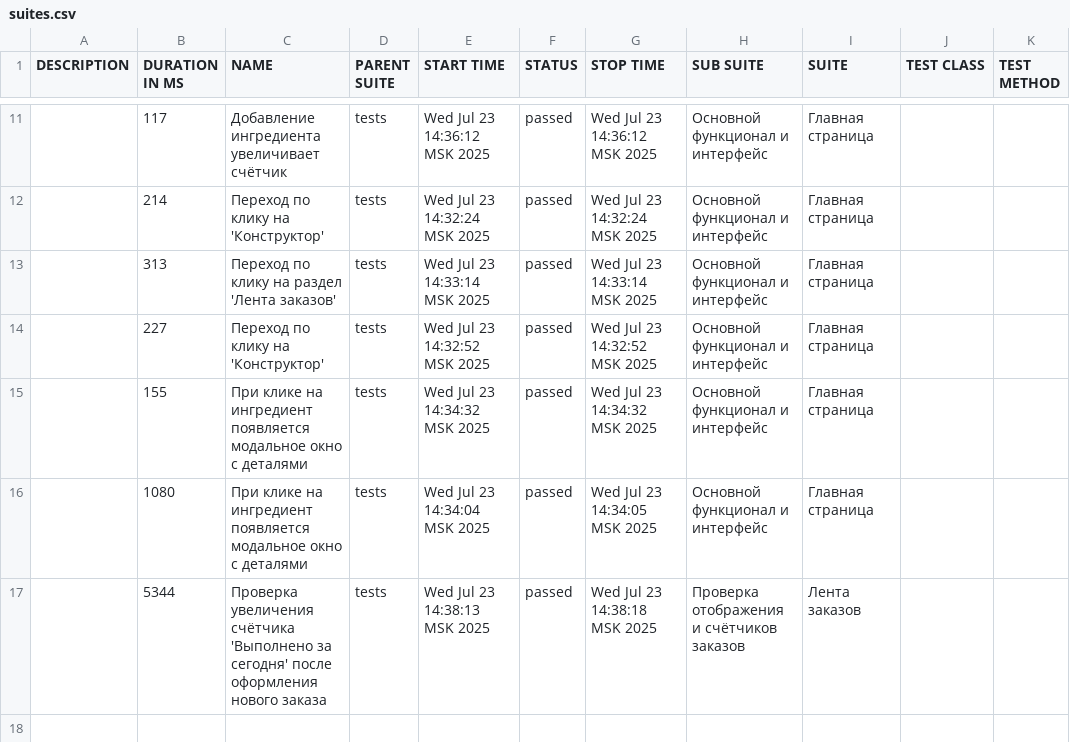
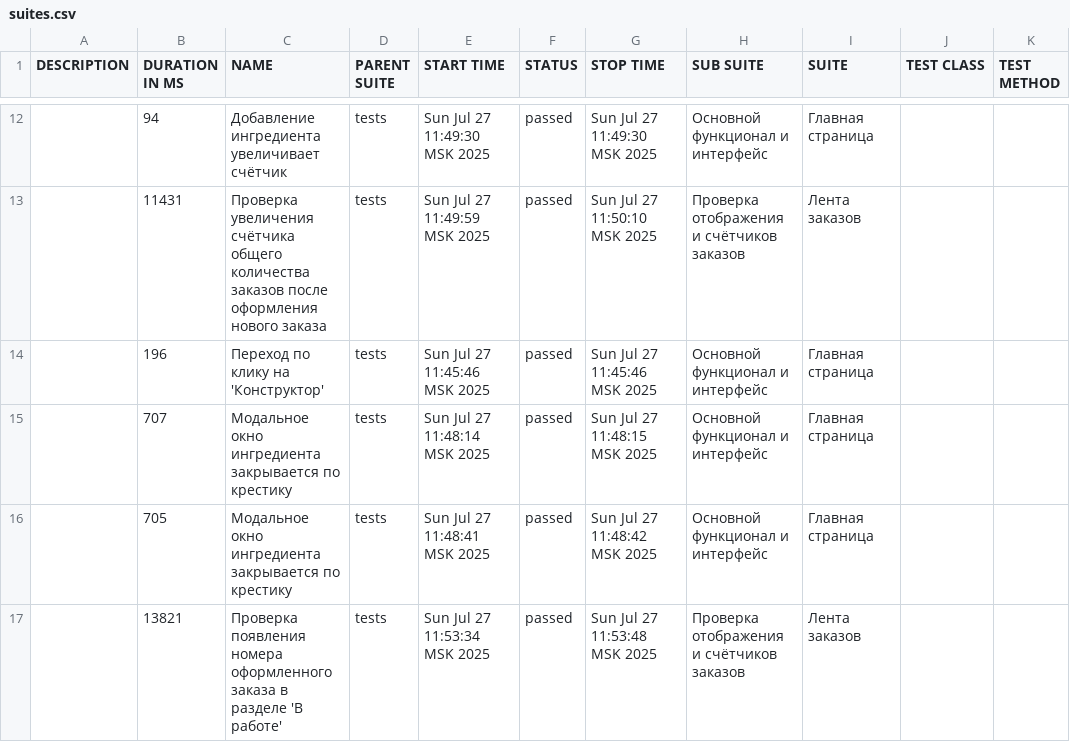
Before and after one commit to SvjatWino/Diplom_3, a CSV file: allure-report/data/suites.csv, drawn as a sheet; only a part is shown, gaps mark what is left out; the diff covers the shown part only.

```diff
--- a/allure-report/data/suites.csv
+++ b/allure-report/data/suites.csv
@@ -11,7 +12,6 @@
-"","117","Добавление ингредиента увеличивает счётчик","tests","Wed Jul 23 14:36:12 MSK 2025","passed","Wed Jul 23 14:36:12 MSK 2025","Основной функционал и интерфейс","Главная страница","",""
-"","214","Переход по клику на 'Конструктор'","tests","Wed Jul 23 14:32:24 MSK 2025","passed","Wed Jul 23 14:32:24 MSK 2025","Основной функционал и интерфейс","Главная страница","",""
-"","313","Переход по клику на раздел 'Лента заказов'","tests","Wed Jul 23 14:33:14 MSK 2025","passed","Wed Jul 23 14:33:14 MSK 2025","Основной функционал и интерфейс","Главная страница","",""
-"","227","Переход по клику на 'Конструктор'","tests","Wed Jul 23 14:32:52 MSK 2025","passed","Wed Jul 23 14:32:52 MSK 2025","Основной функционал и интерфейс","Главная страница","",""
-"","155","При клике на ингредиент появляется модальное окно с деталями","tests","Wed Jul 23 14:34:32 MSK 2025","passed","Wed Jul 23 14:34:32 MSK 2025","Основной функционал и интерфейс","Главная страница","",""
-"","1080","При клике на ингредиент появляется модальное окно с деталями","tests","Wed Jul 23 14:34:04 MSK 2025","passed","Wed Jul 23 14:34:05 MSK 2025","Основной функционал и интерфейс","Главная страница","",""
-"","5344","Проверка увеличения счётчика 'Выполнено за сегодня' после оформления нового заказа","tests","Wed Jul 23 14:38:13 MSK 2025","passed","Wed Jul 23 14:38:18 MSK 2025","Проверка отображения и счётчиков заказов","Лента заказов","",""
+"","94","Добавление ингредиента увеличивает счётчик","tests","Sun Jul 27 11:49:30 MSK 2025","passed","Sun Jul 27 11:49:30 MSK 2025","Основной функционал и интерфейс","Главная страница","",""
+"","11431","Проверка увеличения счётчика общего количества заказов после оформления нового заказа","tests","Sun Jul 27 11:49:59 MSK 2025","passed","Sun Jul 27 11:50:10 MSK 2025","Проверка отображения и счётчиков заказов","Лента заказов","",""
+"","196","Переход по клику на 'Конструктор'","tests","Sun Jul 27 11:45:46 MSK 2025","passed","Sun Jul 27 11:45:46 MSK 2025","Основной функционал и интерфейс","Главная страница","",""
+"","707","Модальное окно ингредиента закрывается по крестику","tests","Sun Jul 27 11:48:14 MSK 2025","passed","Sun Jul 27 11:48:15 MSK 2025","Основной функционал и интерфейс","Главная страница","",""
+"","705","Модальное окно ингредиента закрывается по крестику","tests","Sun Jul 27 11:48:41 MSK 2025","passed","Sun Jul 27 11:48:42 MSK 2025","Основной функционал и интерфейс","Главная страница","",""
+"","13821","Проверка появления номера оформленного заказа в разделе 'В работе'","tests","Sun Jul 27 11:53:34 MSK 2025","passed","Sun Jul 27 11:53:48 MSK 2025","Проверка отображения и счётчиков заказов","Лента заказов","",""
```
Also changed, not shown: 3 added rows, 2 removed rows and 25 edited cells elsewhere in this file, 57 other files.
